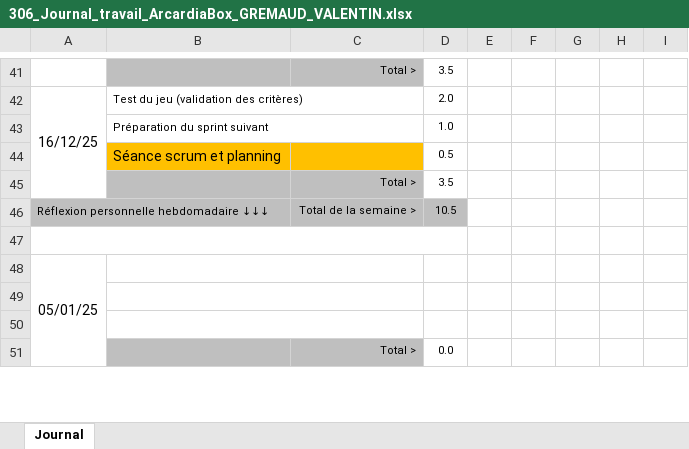
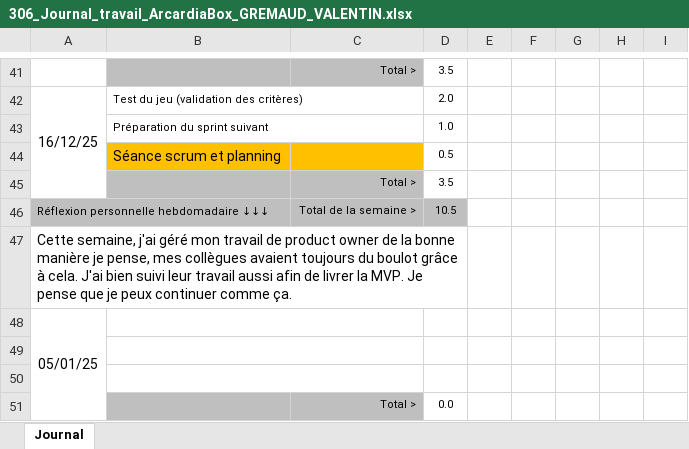
Before and after one commit to Z4drus/306-project-groupe-2, an Excel workbook: documentation/306_Journal_travail_ArcardiaBox_GREMAUD_VALENTIN.xlsx, sheet Journal, drawn as a sheet; only a part is shown, gaps mark what is left out; values as stored, in another font and other column widths than the file's, no borders; conditional formats not drawn; the diff names each change by its address in the sheet, - before the commit and + after, or states it on an @@ line.

Commit message:
journal valentin

```diff
--- a/documentation/306_Journal_travail_ArcardiaBox_GREMAUD_VALENTIN.xlsx (sheet Journal)
+++ b/documentation/306_Journal_travail_ArcardiaBox_GREMAUD_VALENTIN.xlsx (sheet Journal)
-A47: (empty)
+A47: Cette semaine, j'ai géré mon travail de product owner de la bonne manière je pense, mes collègues avaient toujours du boulot grâce à cela. J'ai bien suivi leur travail aussi afin de livrer la MVP. Je pense que je peux continuer comme ça.
```
Also changed, not shown: 1 other file.
